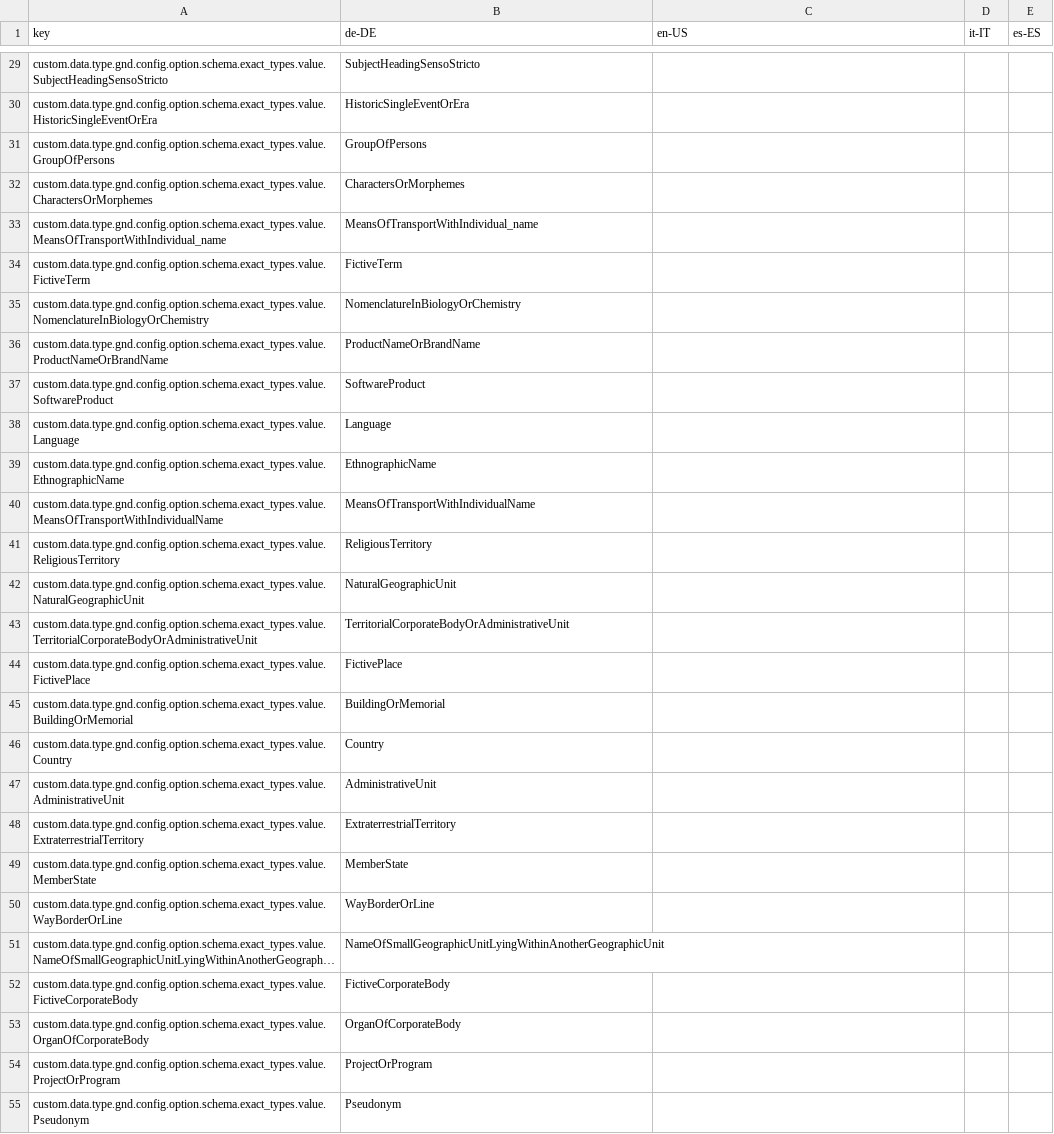
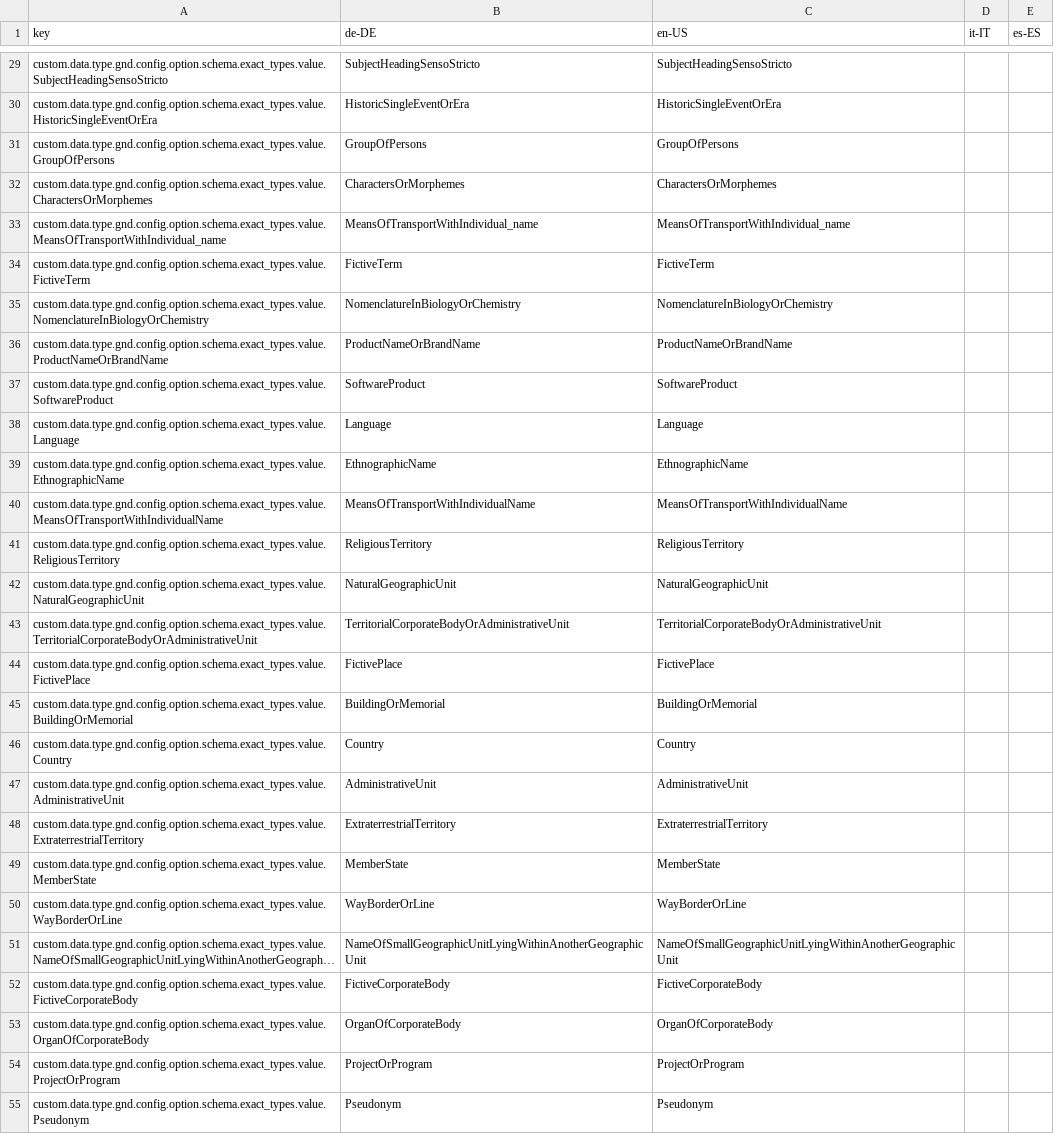
Before and after one commit to programmfabrik/easydb-custom-data-type-gnd, a CSV file: l10n/custom-data-type-gnd.csv, drawn as a sheet; only a part is shown, gaps mark what is left out; long unchanged cells end in …; the diff covers the shown part only; the diff names each change by its address in the sheet, - before the commit and + after, or states it on an @@ line.

```diff
--- a/l10n/custom-data-type-gnd.csv
+++ b/l10n/custom-data-type-gnd.csv
-C29 (en-US): (empty)
+C29 (en-US): SubjectHeadingSensoStricto
-C30 (en-US): (empty)
+C30 (en-US): HistoricSingleEventOrEra
-C31 (en-US): (empty)
+C31 (en-US): GroupOfPersons
-C32 (en-US): (empty)
+C32 (en-US): CharactersOrMorphemes
-C33 (en-US): (empty)
+C33 (en-US): MeansOfTransportWithIndividual_name
-C34 (en-US): (empty)
+C34 (en-US): FictiveTerm
-C35 (en-US): (empty)
+C35 (en-US): NomenclatureInBiologyOrChemistry
-C36 (en-US): (empty)
+C36 (en-US): ProductNameOrBrandName
-C37 (en-US): (empty)
+C37 (en-US): SoftwareProduct
-C38 (en-US): (empty)
+C38 (en-US): Language
-C39 (en-US): (empty)
+C39 (en-US): EthnographicName
-C40 (en-US): (empty)
+C40 (en-US): MeansOfTransportWithIndividualName
-C41 (en-US): (empty)
+C41 (en-US): ReligiousTerritory
-C42 (en-US): (empty)
+C42 (en-US): NaturalGeographicUnit
-C43 (en-US): (empty)
+C43 (en-US): TerritorialCorporateBodyOrAdministrativeUnit
-C44 (en-US): (empty)
+C44 (en-US): FictivePlace
-C45 (en-US): (empty)
+C45 (en-US): BuildingOrMemorial
-C46 (en-US): (empty)
+C46 (en-US): Country
-C47 (en-US): (empty)
+C47 (en-US): AdministrativeUnit
-C48 (en-US): (empty)
+C48 (en-US): ExtraterrestrialTerritory
-C49 (en-US): (empty)
+C49 (en-US): MemberState
-C50 (en-US): (empty)
+C50 (en-US): WayBorderOrLine
-C51 (en-US): (empty)
+C51 (en-US): NameOfSmallGeographicUnitLyingWithinAnotherGeographicUnit
-C52 (en-US): (empty)
+C52 (en-US): FictiveCorporateBody
-C53 (en-US): (empty)
+C53 (en-US): OrganOfCorporateBody
-C54 (en-US): (empty)
+C54 (en-US): ProjectOrProgram
-C55 (en-US): (empty)
+C55 (en-US): Pseudonym
```
Also changed, not shown: 35 edited cells elsewhere in this file, 1 other file.
